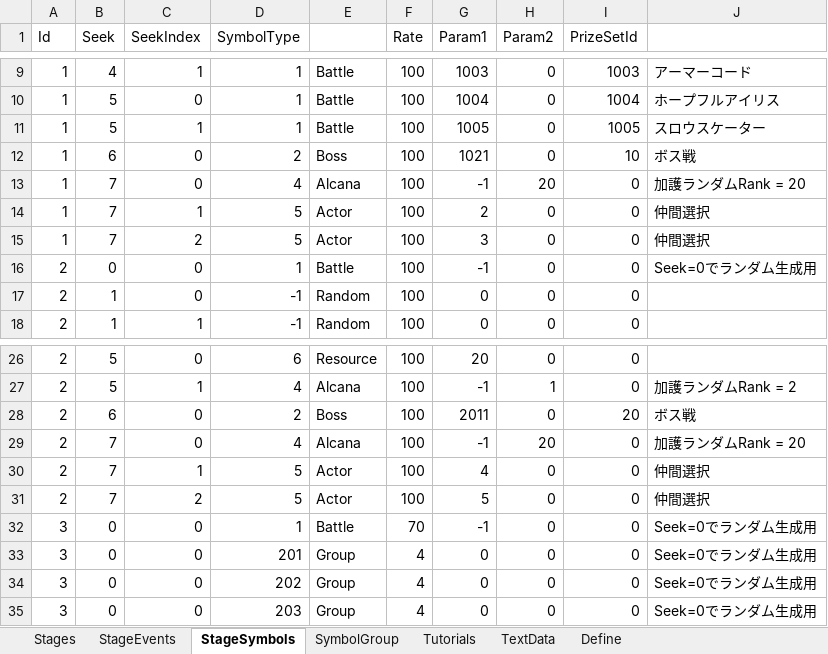
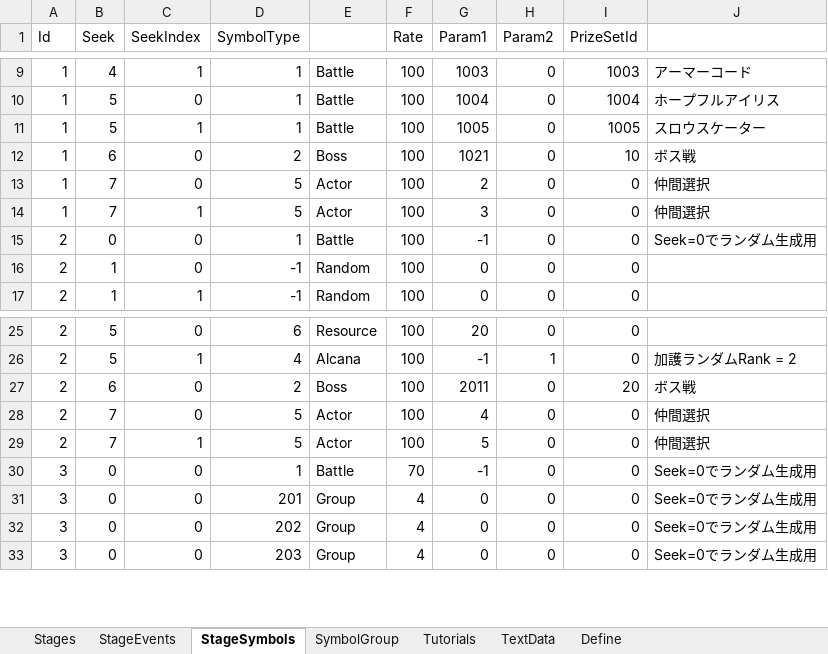
Before and after one commit to seedsclaft/unity, an Excel workbook: Assets/Data/Stages.xlsx, sheet StageSymbols, drawn as a sheet; only a part is shown, gaps mark what is left out; values as stored, in another font and other column widths than the file's, no borders; removed rows and columns are numbered as before the commit, all else as after; the diff names each change by its address in the sheet, - before the commit and + after, or states it on an @@ line.

```diff
--- a/Assets/Data/Stages.xlsx (sheet StageSymbols)
+++ b/Assets/Data/Stages.xlsx (sheet StageSymbols)
-row 13: 1 | 7 | 0 | 4 | Alcana | 100 | -1 | 20 | 0 | 加護ランダムRank = 20
-C13 (SeekIndex): 1
+C13 (SeekIndex): 0
-C14 (SeekIndex): 2
+C14 (SeekIndex): 1
-row 29: 2 | 7 | 0 | 4 | Alcana | 100 | -1 | 20 | 0 | 加護ランダムRank = 20
-C28 (SeekIndex): 1
+C28 (SeekIndex): 0
-C29 (SeekIndex): 2
+C29 (SeekIndex): 1
```
Also changed, not shown: formulas that keep their value, 12 other files.
